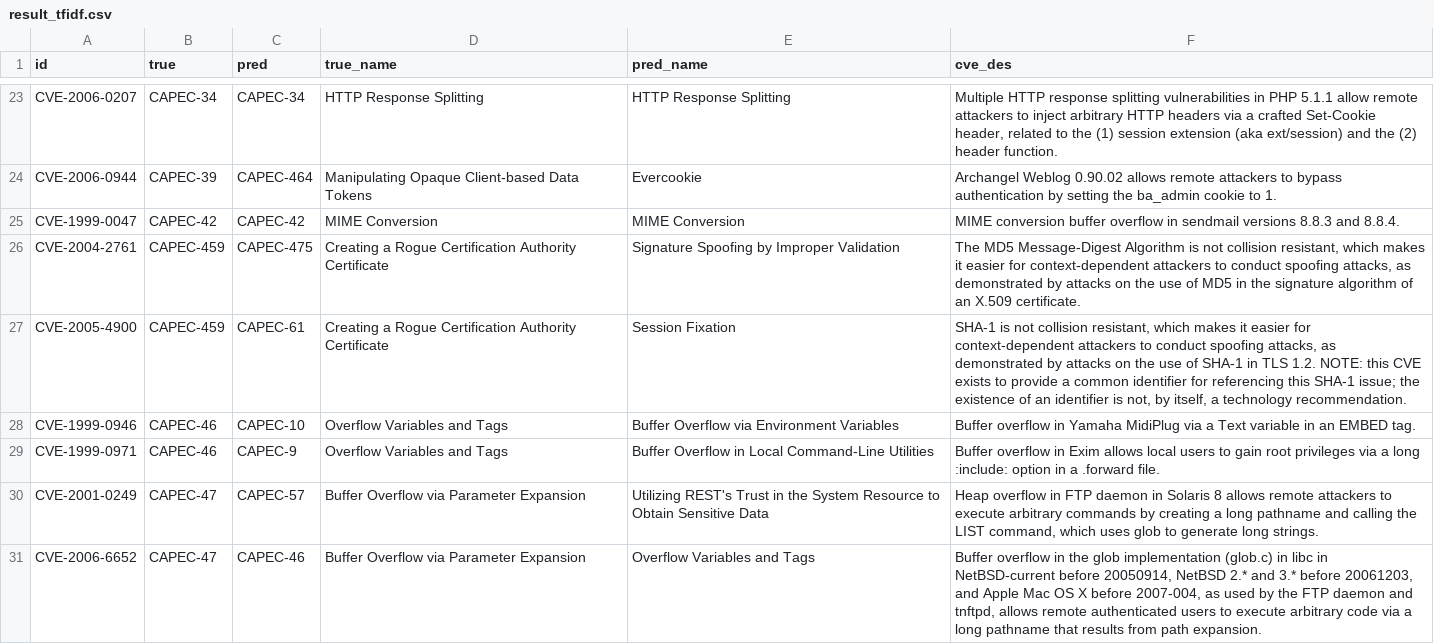
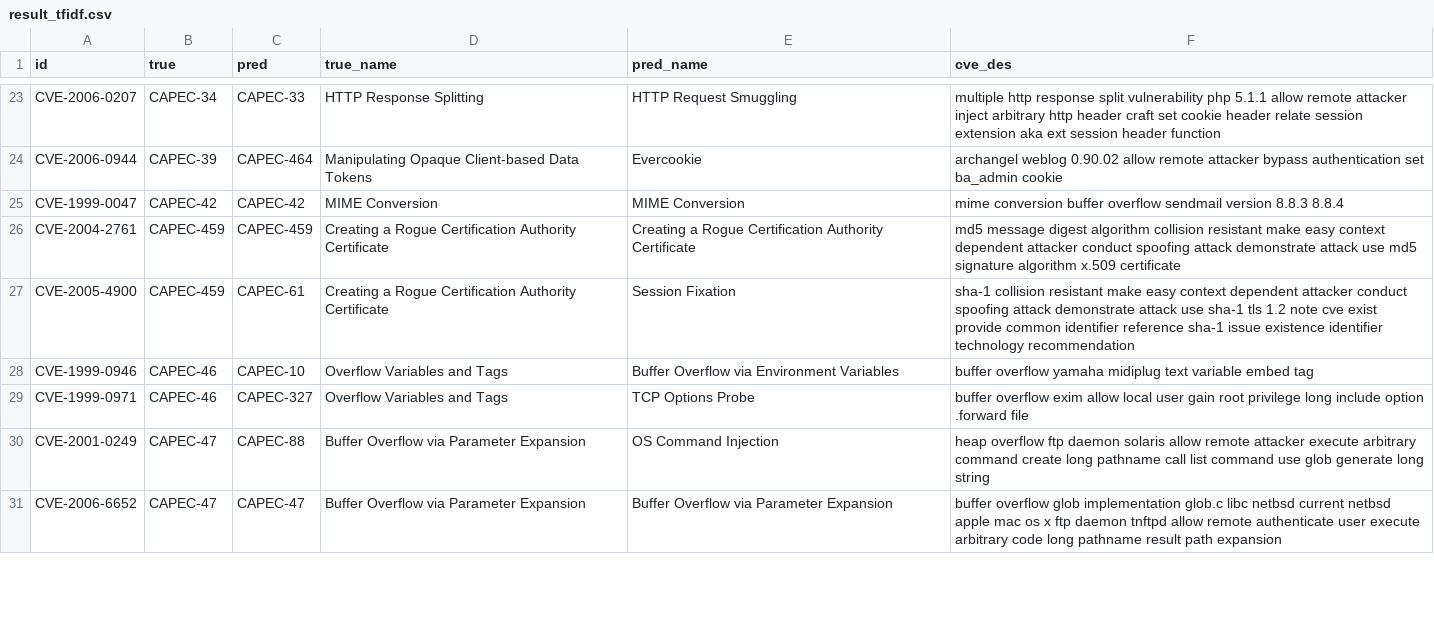
Before and after one commit to Kuromesi/Py4CSKG, a CSV file: myData/learning/CVE2CAPEC/result_tfidf.csv, drawn as a sheet; only a part is shown, gaps mark what is left out; the diff covers the shown part only; the diff names each change by its address in the sheet, - before the commit and + after, or states it on an @@ line.

```diff
--- a/myData/learning/CVE2CAPEC/result_tfidf.csv
+++ b/myData/learning/CVE2CAPEC/result_tfidf.csv
-C23 (pred): CAPEC-34
+C23 (pred): CAPEC-33
-E23 (pred_name): HTTP Response Splitting
+E23 (pred_name): HTTP Request Smuggling
-F23 (cve_des): Multiple HTTP response splitting vulnerabilities in PHP 5.1.1 allow remote attackers to inject arbitrary HTTP headers via a crafted Set-Cookie header, related to the (1) session extension (aka ext/session) and the (2) header function.
+F23 (cve_des): multiple http response split vulnerability php 5.1.1 allow remote attacker inject arbitrary http header craft set cookie header relate session extension aka ext session header function
-F24 (cve_des): Archangel Weblog 0.90.02 allows remote attackers to bypass authentication by setting the ba_admin cookie to 1.
+F24 (cve_des): archangel weblog 0.90.02 allow remote attacker bypass authentication set ba_admin cookie
-F25 (cve_des): MIME conversion buffer overflow in sendmail versions 8.8.3 and 8.8.4.
+F25 (cve_des): mime conversion buffer overflow sendmail version 8.8.3 8.8.4
-C26 (pred): CAPEC-475
+C26 (pred): CAPEC-459
-E26 (pred_name): Signature Spoofing by Improper Validation
+E26 (pred_name): Creating a Rogue Certification Authority Certificate
-F26 (cve_des): The MD5 Message-Digest Algorithm is not collision resistant, which makes it easier for context-dependent attackers to conduct spoofing attacks, as demonstrated by attacks on the use of MD5 in the signature algorithm of an X.509 certificate.
+F26 (cve_des): md5 message digest algorithm collision resistant make easy context dependent attacker conduct spoofing attack demonstrate attack use md5 signature algorithm x.509 certificate
-F27 (cve_des): SHA-1 is not collision resistant, which makes it easier for context-dependent attackers to conduct spoofing attacks, as demonstrated by attacks on the use of SHA-1 in TLS 1.2. NOTE: this CVE exists to provide a common identifier for referencing this SHA-1 issue; the existence of an identifier is not, by itself, a technology recommendation.
+F27 (cve_des): sha-1 collision resistant make easy context dependent attacker conduct spoofing attack demonstrate attack use sha-1 tls 1.2 note cve exist provide common identifier reference sha-1 issue existence identifier technology recommendation
-F28 (cve_des): Buffer overflow in Yamaha MidiPlug via a Text variable in an EMBED tag.
+F28 (cve_des): buffer overflow yamaha midiplug text variable embed tag
-C29 (pred): CAPEC-9
+C29 (pred): CAPEC-327
-E29 (pred_name): Buffer Overflow in Local Command-Line Utilities
+E29 (pred_name): TCP Options Probe
-F29 (cve_des): Buffer overflow in Exim allows local users to gain root privileges via a long :include: option in a .forward file.
+F29 (cve_des): buffer overflow exim allow local user gain root privilege long include option .forward file
-C30 (pred): CAPEC-57
+C30 (pred): CAPEC-88
-E30 (pred_name): Utilizing REST's Trust in the System Resource to Obtain Sensitive Data
+E30 (pred_name): OS Command Injection
-F30 (cve_des): Heap overflow in FTP daemon in Solaris 8 allows remote attackers to execute arbitrary commands by creating a long pathname and calling the LIST command, which uses glob to generate long strings.
+F30 (cve_des): heap overflow ftp daemon solaris allow remote attacker execute arbitrary command create long pathname call list command use glob generate long string
-C31 (pred): CAPEC-46
+C31 (pred): CAPEC-47
-E31 (pred_name): Overflow Variables and Tags
+E31 (pred_name): Buffer Overflow via Parameter Expansion
-F31 (cve_des): Buffer overflow in the glob implementation (glob.c) in libc in NetBSD-current before 20050914, NetBSD 2.* and 3.* before 20061203, and Apple Mac OS X before 2007-004, as used by the FTP daemon and tnftpd, allows remote authenticated users to execute arbitrary code via a long pathname that results from path expansion.
+F31 (cve_des): buffer overflow glob implementation glob.c libc netbsd current netbsd apple mac os x ftp daemon tnftpd allow remote authenticate user execute arbitrary code long pathname result path expansion
```
Also changed, not shown: 88 edited cells elsewhere in this file, myData/learning/CVE2CAPEC/comparison.csv, myData/learning/CVE2CAPEC/result_weight.csv, 11 other files.
